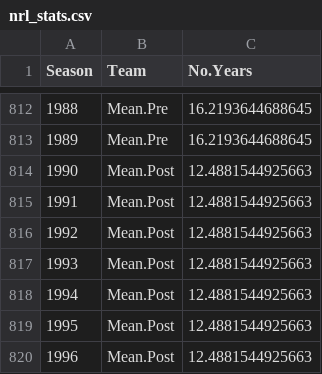
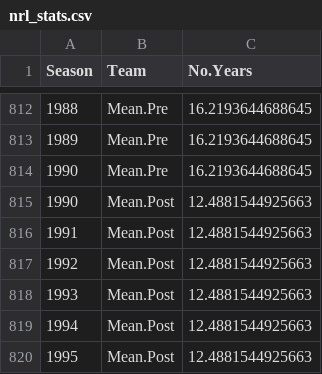
Before and after one commit to camroberts/udacity, a CSV file: data/nrl_stats.csv, drawn as a sheet; only a part is shown, gaps mark what is left out; the shorter side is filled out with more unchanged rows; the diff names each change by its address in the sheet, - before the commit and + after, or states it on an @@ line.

Commit message:
Fixed gap in mean lines

```diff
--- a/data/nrl_stats.csv
+++ b/data/nrl_stats.csv
+row 814: 1990 | Mean.Pre | 16.2193644688645
```
Also changed, not shown: 2 other files.
